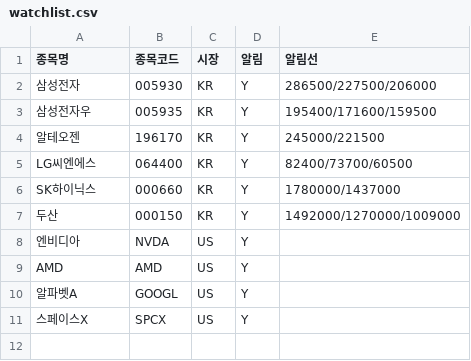
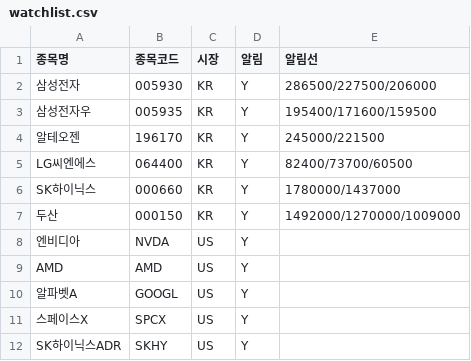
Before and after one commit to thedivano/seed, a CSV file: watchlist.csv, drawn as a sheet.

```diff
--- a/watchlist.csv
+++ b/watchlist.csv
@@ -11 +11,2 @@ AMD,AMD,US,Y,
 스페이스X,SPCX,US,Y,
+SK하이닉스ADR,SKHY,US,Y,
```
